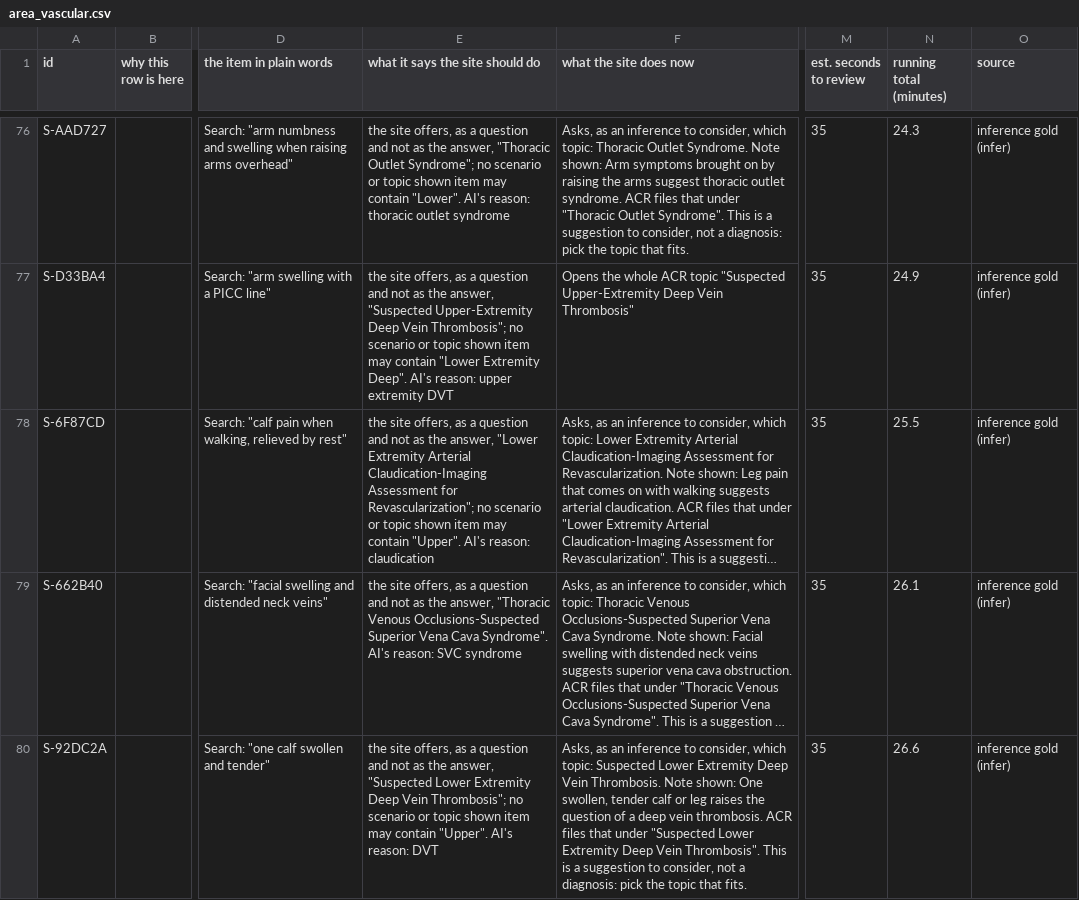
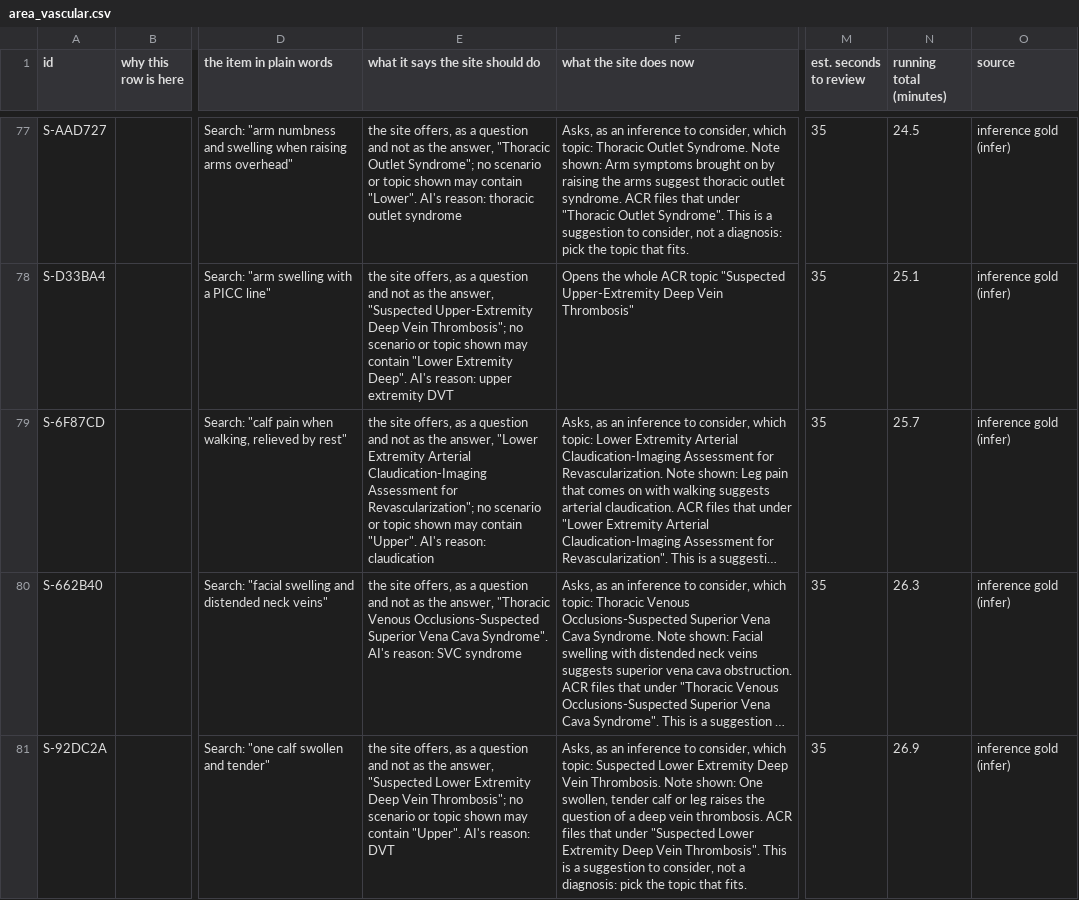
Before and after one commit to avg-hounsfield/avg-hounsfield.github.io, a CSV file: docs/review/area_vascular.csv, drawn as a sheet; only a part is shown, gaps mark what is left out; long unchanged cells end in …; addresses are those after the commit; the diff covers the shown part only; the diff names each change by its address in the sheet, - before the commit and + after, or states it on an @@ line.

```diff
--- a/docs/review/area_vascular.csv
+++ b/docs/review/area_vascular.csv
-E77 (what it says the site should do): …topic shown item may contain…
+E77 (what it says the site should do): …topic shown may contain…
-N77 (running total (minutes)): 24.3
+N77 (running total (minutes)): 24.5
-E78 (what it says the site should do): …topic shown item may contain…
+E78 (what it says the site should do): …topic shown may contain…
-N78 (running total (minutes)): 24.9
+N78 (running total (minutes)): 25.1
-E79 (what it says the site should do): …topic shown item may contain…
+E79 (what it says the site should do): …topic shown may contain…
-N79 (running total (minutes)): 25.5
+N79 (running total (minutes)): 25.7
-N80 (running total (minutes)): 26.1
+N80 (running total (minutes)): 26.3
-E81 (what it says the site should do): …topic shown item may contain…
+E81 (what it says the site should do): …topic shown may contain…
-N81 (running total (minutes)): 26.6
+N81 (running total (minutes)): 26.9
```
Also changed, not shown: 1 added row and 85 edited cells elsewhere in this file, docs/review/00_high_stakes.csv, docs/review/90_flagged_by_generator.csv, 13 other files.
